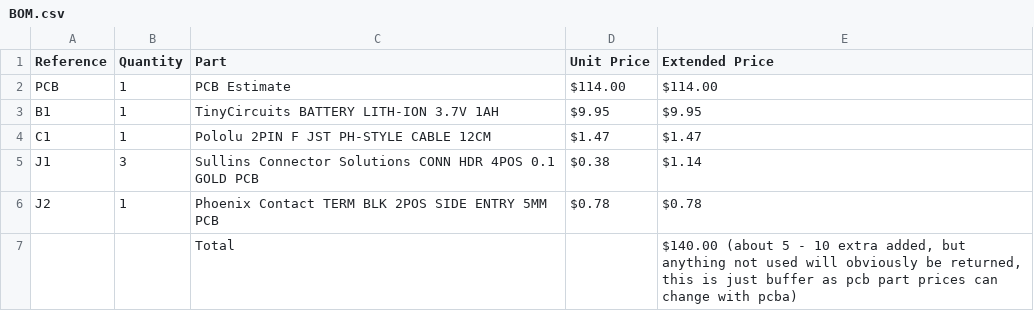
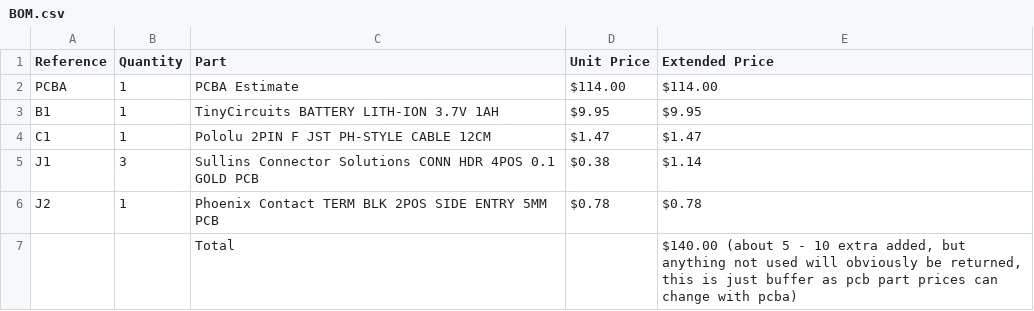
Before and after one commit to SamhithPola2025/ESPbreakout, a CSV file: BOM.csv, drawn as a sheet.

Commit message:
Rename PCB Estimate to PCBA Estimate in BOM.csv

```diff
--- a/BOM.csv
+++ b/BOM.csv
@@ -1,3 +1,3 @@
 Reference,Quantity,Part,Unit Price,Extended Price
-PCB,1,PCB Estimate,$114.00,$114.00
+PCBA,1,PCBA Estimate,$114.00,$114.00
 B1,1,TinyCircuits BATTERY LITH-ION 3.7V 1AH,$9.95,$9.95
```
